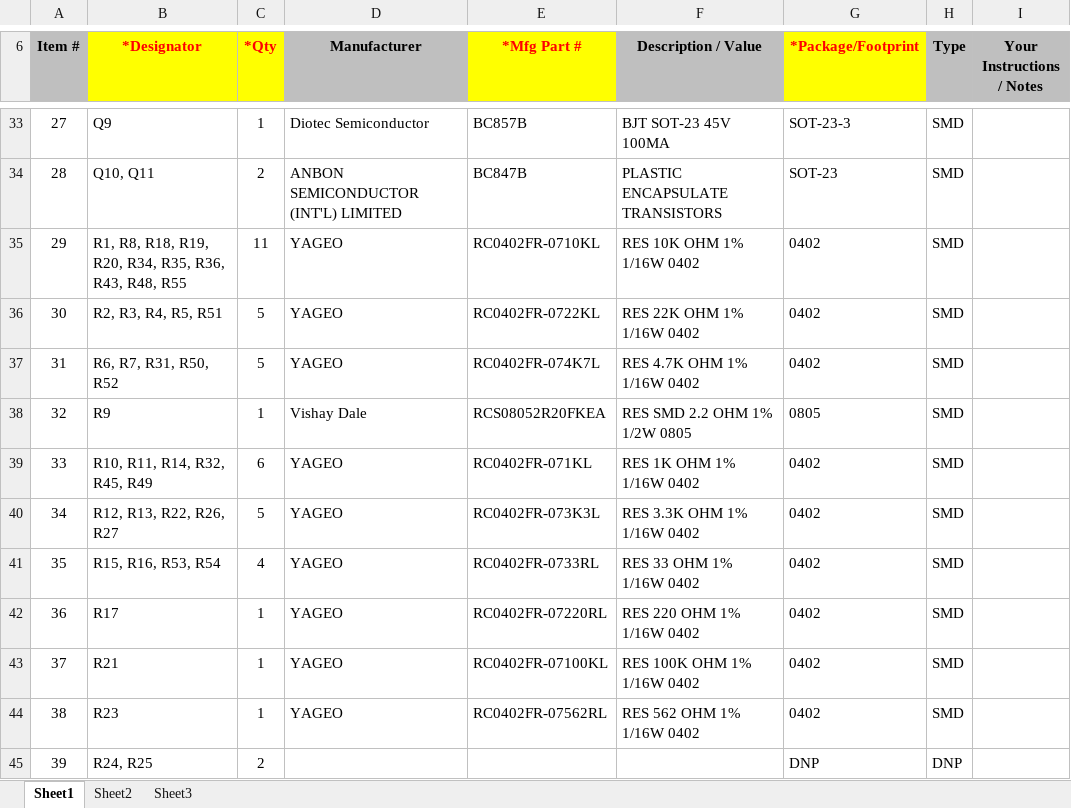
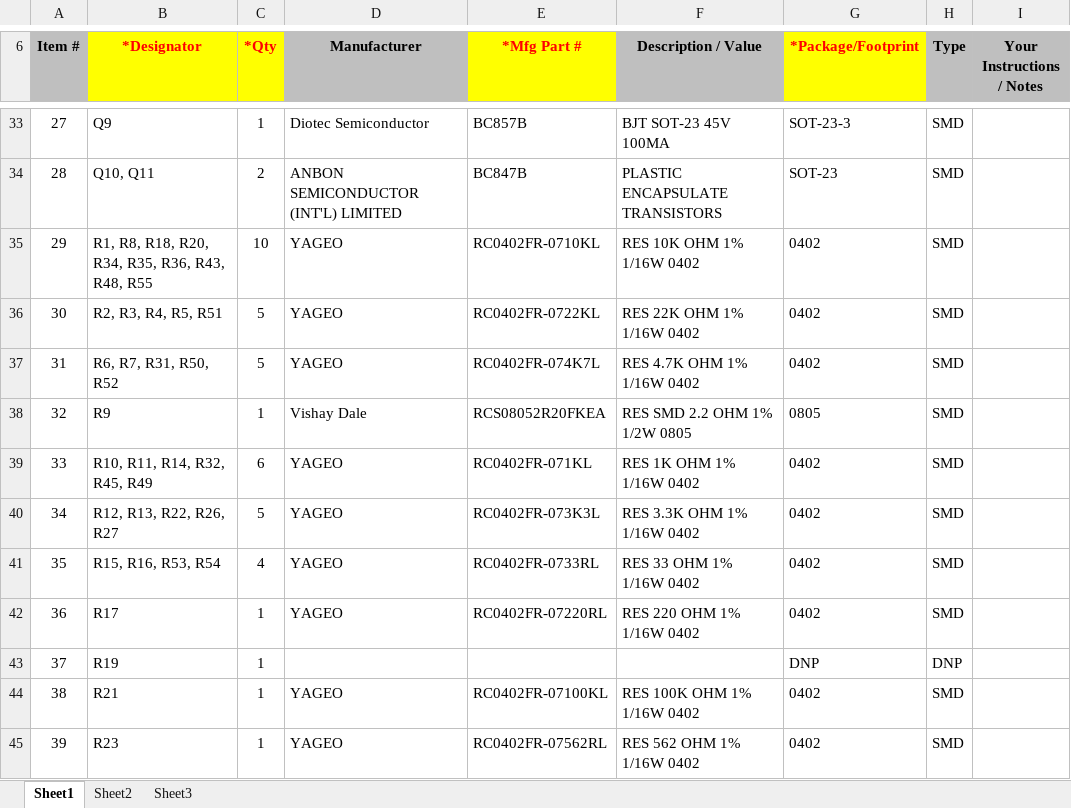
Before and after one commit to OpenRemise/S3Main, an Excel workbook: bom.xlsx, sheet Sheet1, drawn as a sheet; only a part is shown, gaps mark what is left out; the shorter side is filled out with more unchanged rows; values as stored, in another font and other column widths than the file's, no borders; charts and pictures not drawn; addresses are those after the commit; the diff names each change by its address in the sheet, - before the commit and + after, or states it on an @@ line.

```diff
--- a/bom.xlsx (sheet Sheet1)
+++ b/bom.xlsx (sheet Sheet1)
-B35 (*Designator): …R8, R18, R19, R20, R34,…
+B35 (*Designator): …R8, R18, R20, R34,…
-C35 (*Qty): 11
+C35 (*Qty): 10
+row 43: 37 | R19 | 1 |  |  |  | DNP | DNP
@@ column A (Item #) renumbered from row 44 down @@
```
Also changed, not shown: charts or pictures, 1 other file.
